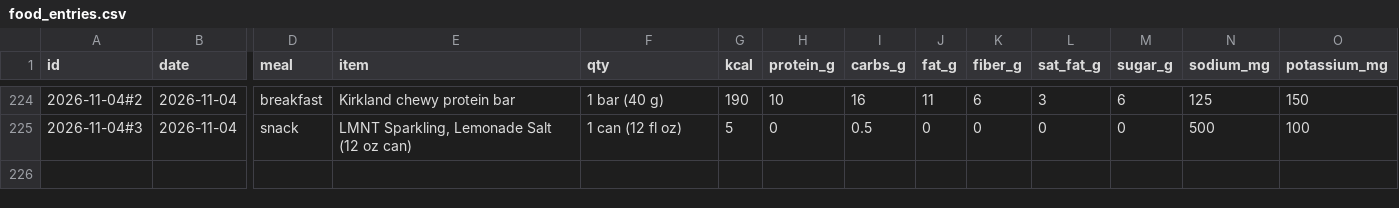
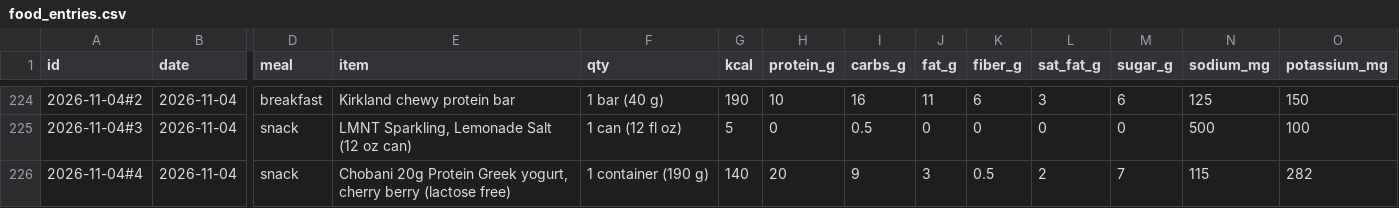
Before and after one commit to bro2jo/leyenda, a CSV file: real/logs/food_entries.csv, drawn as a sheet; only a part is shown, gaps mark what is left out; rows hold the shown columns only; the diff names each change by its address in the sheet, - before the commit and + after, or states it on an @@ line.

```diff
--- a/real/logs/food_entries.csv
+++ b/real/logs/food_entries.csv
+row 226: 2026-11-04#4 | 2026-11-04 | snack | Chobani 20g Protein Greek yogurt, cherry berry (lactose free) | 1 container (190 g) | 140 | 20 | 9 | 3 | 0.5 | 2 | 7 | 115 | 282
```
Also changed, not shown: real/logs/nutrition_log.csv, 1 other file.
